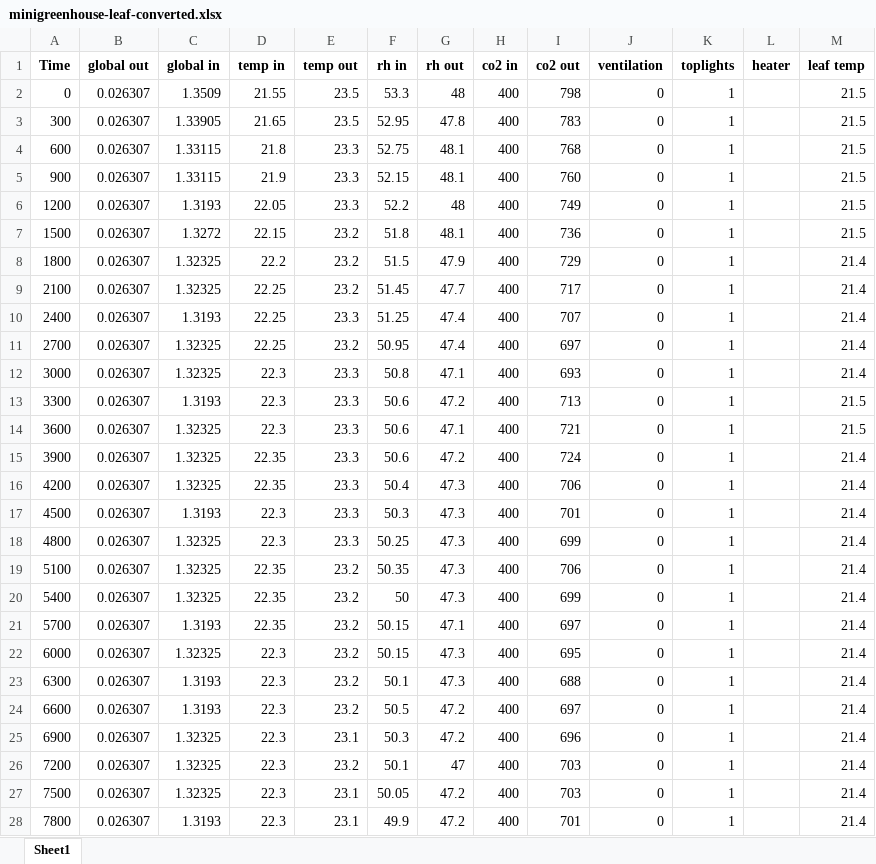
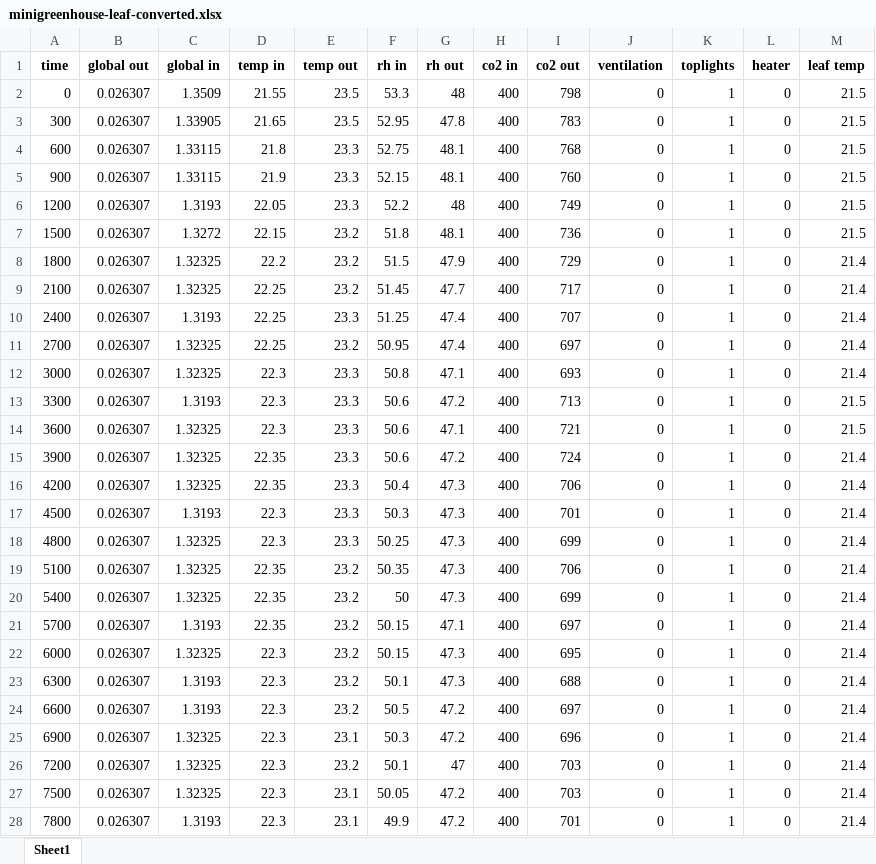
Before and after one commit to EfraimManurung/mini-greenhouse-greenlight-model, an Excel workbook: Code/inputs/Mini Greenhouse/minigreenhouse-leaf-converted.xlsx, sheet Sheet1, drawn as a sheet; only a part is shown; values as stored, in another font and other column widths than the file's, no borders; the diff covers the shown part only; the diff names each change by its address in the sheet, - before the commit and + after, or states it on an @@ line.

Commit message:
added the loadMiniGreenhouseData.m with the new dataset to handle the leaf temperature of state variable

```diff
--- a/Code/inputs/Mini Greenhouse/minigreenhouse-leaf-converted.xlsx (sheet Sheet1)
+++ b/Code/inputs/Mini Greenhouse/minigreenhouse-leaf-converted.xlsx (sheet Sheet1)
-A1: Time
+A1: time
-L2:L28 (heater): (empty)
+L2:L28 (heater): 0
```
Also changed, not shown: 534 edited cells elsewhere in this sheet, 1 other file.
